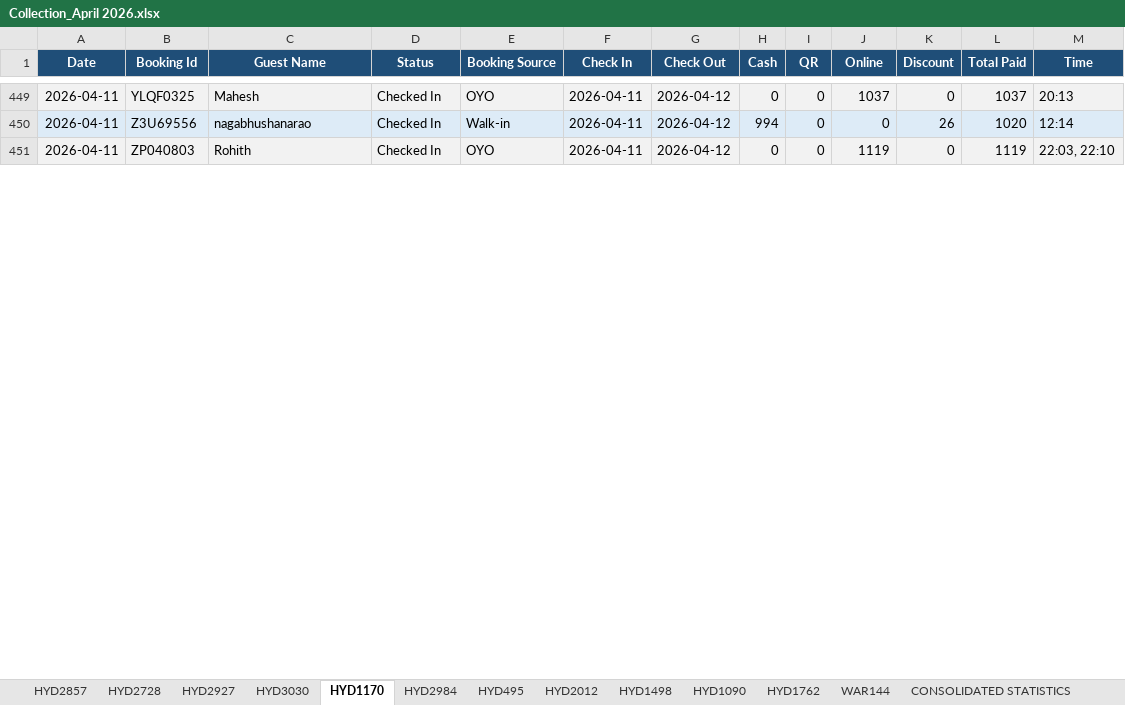
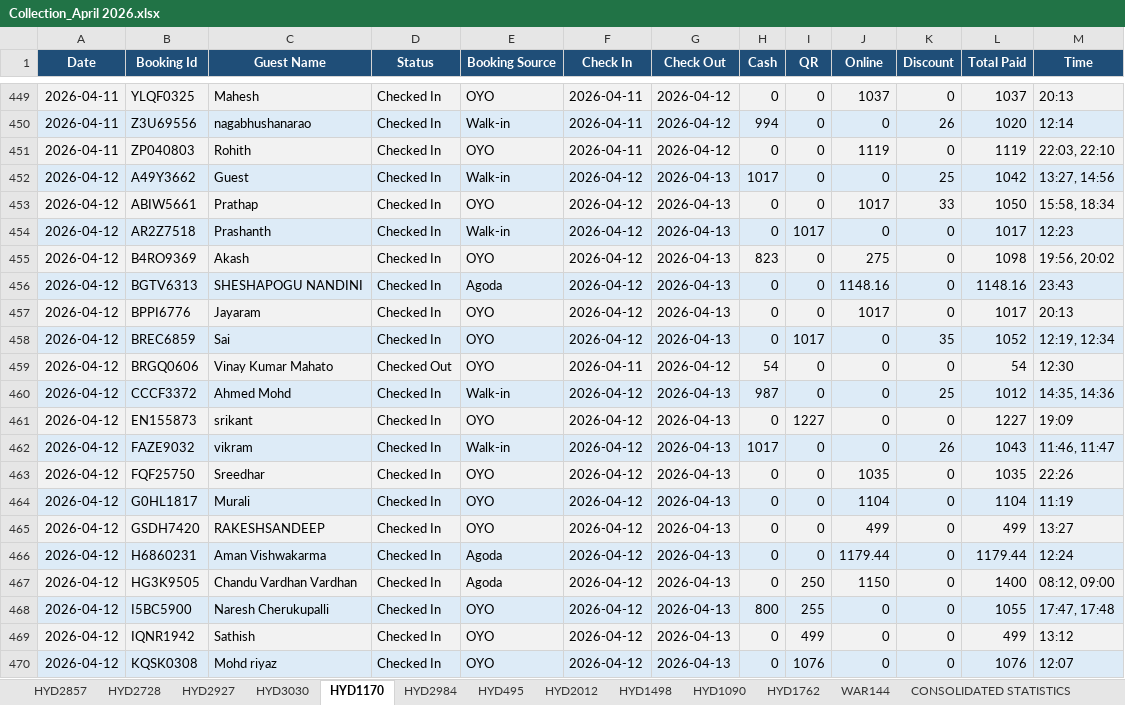
Before and after one commit to propertiesgrouphyd-manager/reports, an Excel workbook: Collection_April 2026.xlsx, sheet HYD1170, drawn as a sheet; only a part is shown, gaps mark what is left out; values as stored, in another font and other column widths than the file's, no borders; the diff covers the shown part only; the diff names each change by its address in the sheet, - before the commit and + after, or states it on an @@ line.

```diff
--- a/Collection_April 2026.xlsx (sheet HYD1170)
+++ b/Collection_April 2026.xlsx (sheet HYD1170)
+row 452: 2026-04-12 | A49Y3662 | Guest | Checked In | Walk-in | 2026-04-12 | 2026-04-13 | 1017 | 0 | 0 | 25 | 1042 | 13:27, 14:56
+row 453: 2026-04-12 | ABIW5661 | Prathap | Checked In | OYO | 2026-04-12 | 2026-04-13 | 0 | 0 | 1017 | 33 | 1050 | 15:58, 18:34
+row 454: 2026-04-12 | AR2Z7518 | Prashanth | Checked In | Walk-in | 2026-04-12 | 2026-04-13 | 0 | 1017 | 0 | 0 | 1017 | 12:23
+row 455: 2026-04-12 | B4RO9369 | Akash | Checked In | OYO | 2026-04-12 | 2026-04-13 | 823 | 0 | 275 | 0 | 1098 | 19:56, 20:02
+row 456: 2026-04-12 | BGTV6313 | SHESHAPOGU NANDINI | Checked In | Agoda | 2026-04-12 | 2026-04-13 | 0 | 0 | 1148.16 | 0 | 1148.16 | 23:43
+row 457: 2026-04-12 | BPPI6776 | Jayaram | Checked In | OYO | 2026-04-12 | 2026-04-13 | 0 | 0 | 1017 | 0 | 1017 | 20:13
+row 458: 2026-04-12 | BREC6859 | Sai | Checked In | OYO | 2026-04-12 | 2026-04-13 | 0 | 1017 | 0 | 35 | 1052 | 12:19, 12:34
+row 459: 2026-04-12 | BRGQ0606 | Vinay Kumar Mahato | Checked Out | OYO | 2026-04-11 | 2026-04-12 | 54 | 0 | 0 | 0 | 54 | 12:30
+row 460: 2026-04-12 | CCCF3372 | Ahmed Mohd | Checked In | Walk-in | 2026-04-12 | 2026-04-13 | 987 | 0 | 0 | 25 | 1012 | 14:35, 14:36
+row 461: 2026-04-12 | EN155873 | srikant | Checked In | OYO | 2026-04-12 | 2026-04-13 | 0 | 1227 | 0 | 0 | 1227 | 19:09
+row 462: 2026-04-12 | FAZE9032 | vikram | Checked In | Walk-in | 2026-04-12 | 2026-04-13 | 1017 | 0 | 0 | 26 | 1043 | 11:46, 11:47
+row 463: 2026-04-12 | FQF25750 | Sreedhar | Checked In | OYO | 2026-04-12 | 2026-04-13 | 0 | 0 | 1035 | 0 | 1035 | 22:26
+row 464: 2026-04-12 | G0HL1817 | Murali | Checked In | OYO | 2026-04-12 | 2026-04-13 | 0 | 0 | 1104 | 0 | 1104 | 11:19
+row 465: 2026-04-12 | GSDH7420 | RAKESHSANDEEP | Checked In | OYO | 2026-04-12 | 2026-04-13 | 0 | 0 | 499 | 0 | 499 | 13:27
+row 466: 2026-04-12 | H6860231 | Aman Vishwakarma | Checked In | Agoda | 2026-04-12 | 2026-04-13 | 0 | 0 | 1179.44 | 0 | 1179.44 | 12:24
+row 467: 2026-04-12 | HG3K9505 | Chandu Vardhan Vardhan | Checked In | Agoda | 2026-04-12 | 2026-04-13 | 0 | 250 | 1150 | 0 | 1400 | 08:12, 09:00
+row 468: 2026-04-12 | I5BC5900 | Naresh Cherukupalli | Checked In | OYO | 2026-04-12 | 2026-04-13 | 800 | 255 | 0 | 0 | 1055 | 17:47, 17:48
+row 469: 2026-04-12 | IQNR1942 | Sathish | Checked In | OYO | 2026-04-12 | 2026-04-13 | 0 | 499 | 0 | 0 | 499 | 13:12
+row 470: 2026-04-12 | KQSK0308 | Mohd riyaz | Checked In | OYO | 2026-04-12 | 2026-04-13 | 0 | 1076 | 0 | 0 | 1076 | 12:07
```
Also changed, not shown: 30 added rows, 4 removed rows and 5 edited cells elsewhere in this sheet, sheet HYD1762, sheet HYD2728, sheet HYD1090, sheet HYD2927, sheet HYD2984, sheet HYD495, 6 more sheets.
